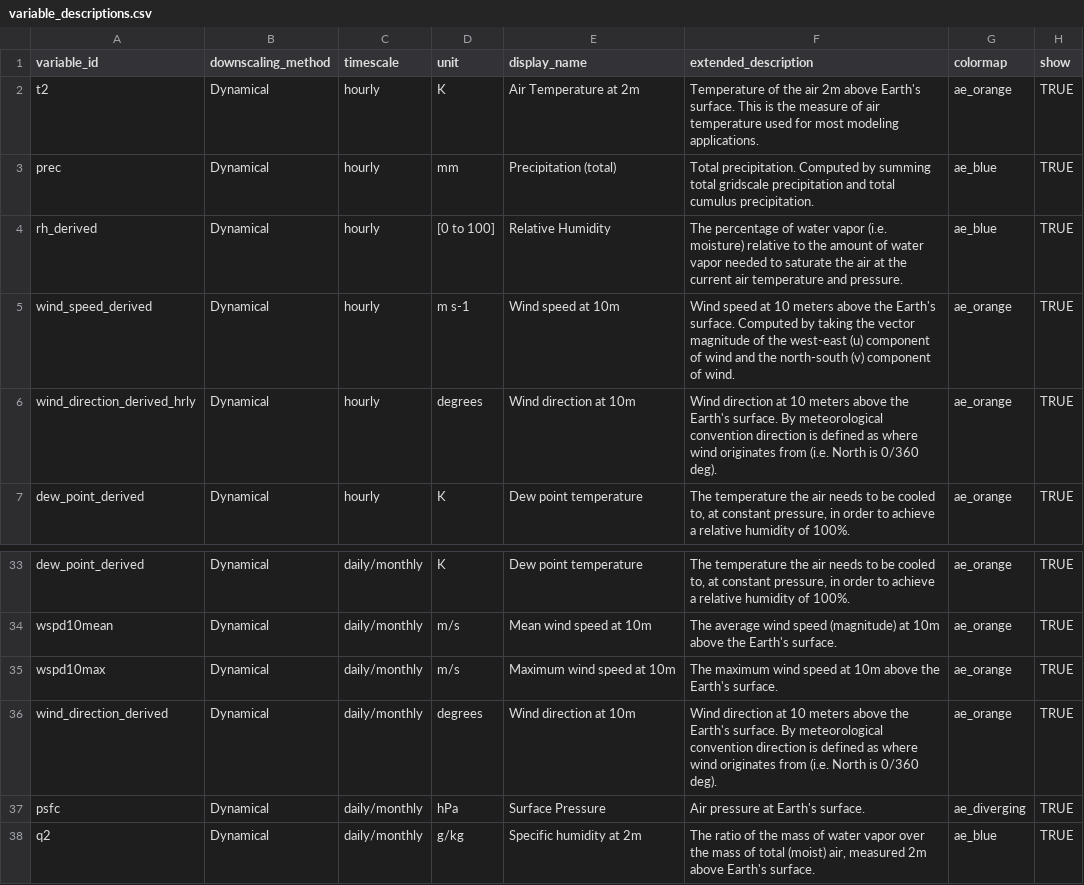
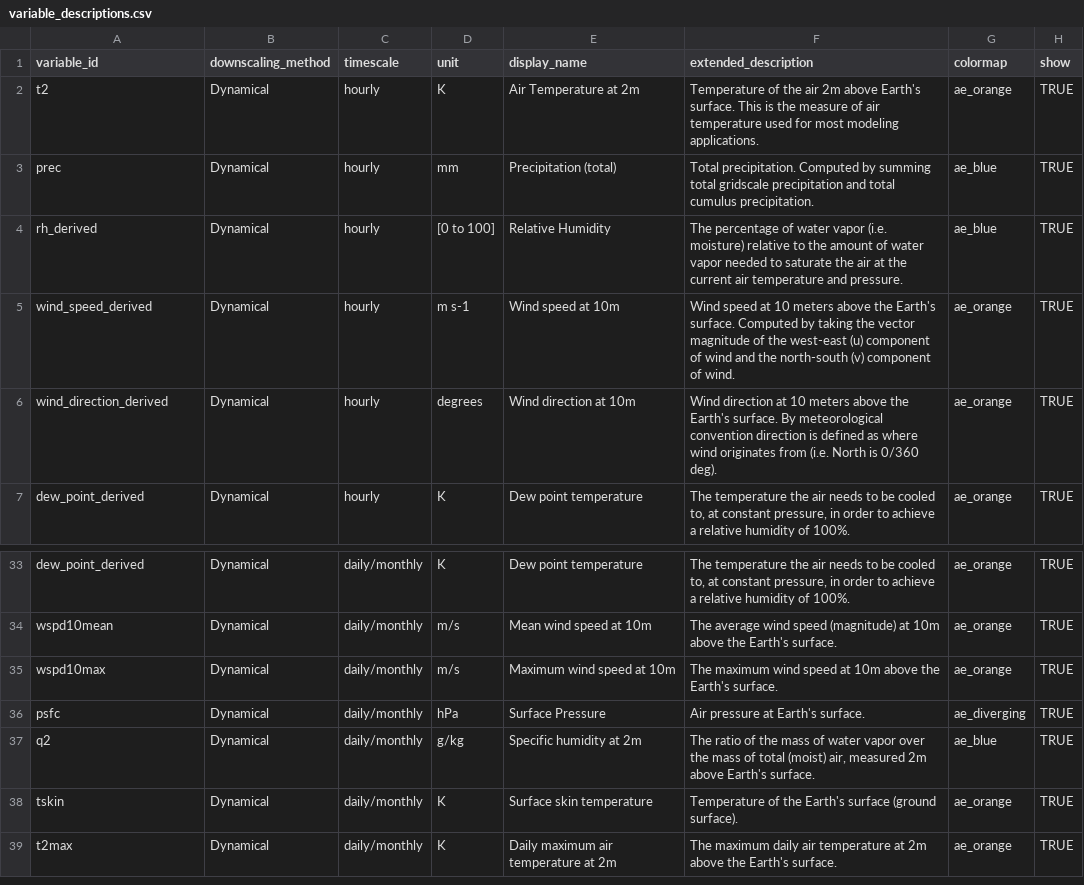
Before and after one commit to cal-adapt/climakitae, a CSV file: climakitae/data/variable_descriptions.csv, drawn as a sheet; only a part is shown, gaps mark what is left out; the shorter side is filled out with more unchanged rows.

Commit message:
restrict to hourly

```diff
--- a/climakitae/data/variable_descriptions.csv
+++ b/climakitae/data/variable_descriptions.csv
@@ -5,3 +5,3 @@ rh_derived,Dynamical,hourly,[0 to 100],Relative Humidity,The percentage of water
 wind_speed_derived,Dynamical,hourly,m s-1,Wind speed at 10m,Wind speed at 10 meters above the Earth's surface. Computed by taking the vector magnitude of the west-east (u) component of wind and the north-south (v) component of wind.,ae_orange,TRUE
-wind_direction_derived_hrly,Dynamical,hourly,degrees,Wind direction at 10m,Wind direction at 10 meters above the Earth's surface. By meteorological convention direction is defined as where wind originates from (i.e. North is 0/360 deg).,ae_orange,TRUE
+wind_direction_derived,Dynamical,hourly,degrees,Wind direction at 10m,Wind direction at 10 meters above the Earth's surface. By meteorological convention direction is defined as where wind originates from (i.e. North is 0/360 deg).,ae_orange,TRUE
 dew_point_derived,Dynamical,hourly,K,Dew point temperature,"The temperature the air needs to be cooled to, at constant pressure, in order to achieve a relative humidity of 100%.",ae_orange,TRUE
@@ -35,3 +35,2 @@ wspd10mean,Dynamical,daily/monthly,m/s,Mean wind speed at 10m,The average wind s
 wspd10max,Dynamical,daily/monthly,m/s,Maximum wind speed at 10m,The maximum wind speed at 10m above the Earth's surface. ,ae_orange,TRUE
-wind_direction_derived,Dynamical,daily/monthly,degrees,Wind direction at 10m,Wind direction at 10 meters above the Earth's surface. By meteorological convention direction is defined as where wind originates from (i.e. North is 0/360 deg).,ae_orange,TRUE
 psfc,Dynamical,daily/monthly,hPa,Surface Pressure,Air pressure at Earth's surface.,ae_diverging,TRUE
```
